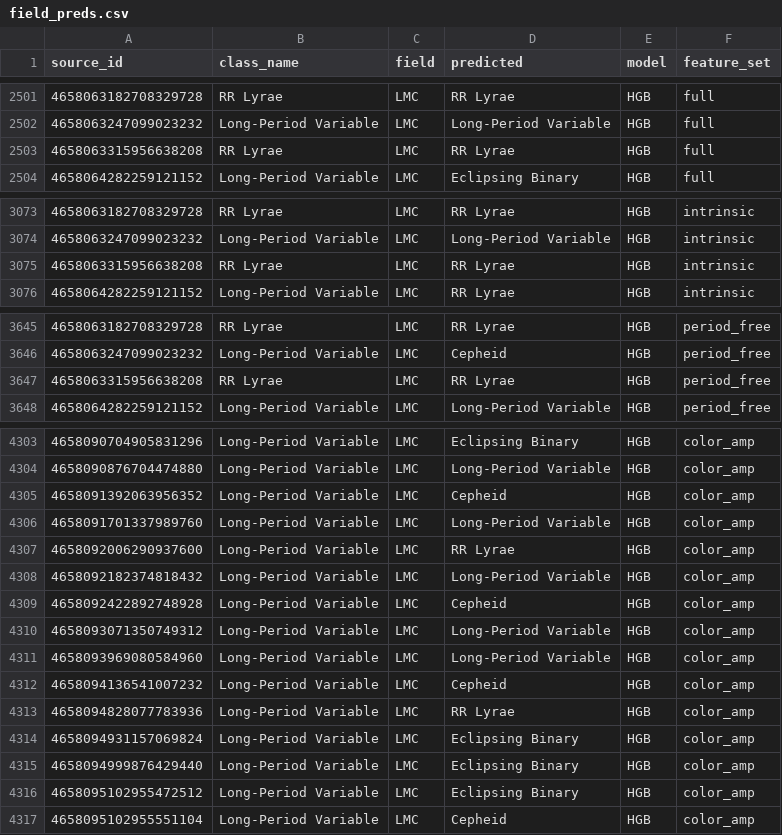
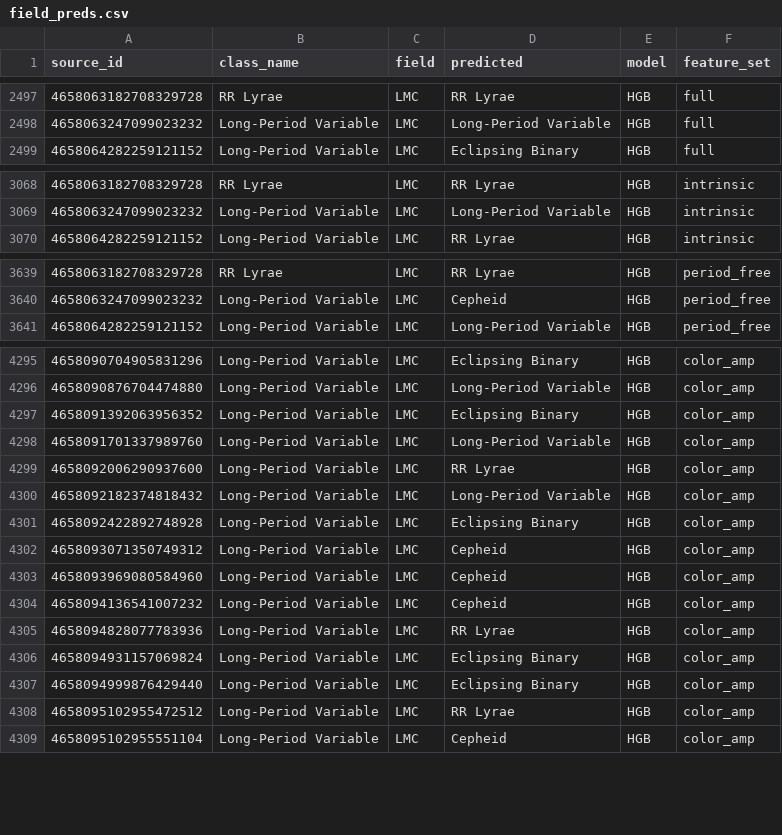
Before and after one commit to sumaitate/gaia-dr3-variable-star-classification, a CSV file: models/gaia_classification/field_preds.csv, drawn as a sheet; only a part is shown, gaps mark what is left out; the diff covers the shown part only.

```diff
--- a/models/gaia_classification/field_preds.csv
+++ b/models/gaia_classification/field_preds.csv
@@ -2502,3 +2498,2 @@ source_id,class_name,field,predicted,model,feature_set
 4658063247099023232,Long-Period Variable,LMC,Long-Period Variable,HGB,full
-4658063315956638208,RR Lyrae,LMC,RR Lyrae,HGB,full
 4658064282259121152,Long-Period Variable,LMC,Eclipsing Binary,HGB,full
@@ -3074,3 +3069,2 @@ source_id,class_name,field,predicted,model,feature_set
 4658063247099023232,Long-Period Variable,LMC,Long-Period Variable,HGB,intrinsic
-4658063315956638208,RR Lyrae,LMC,RR Lyrae,HGB,intrinsic
 4658064282259121152,Long-Period Variable,LMC,RR Lyrae,HGB,intrinsic
@@ -3646,3 +3640,2 @@ source_id,class_name,field,predicted,model,feature_set
 4658063247099023232,Long-Period Variable,LMC,Cepheid,HGB,period_free
-4658063315956638208,RR Lyrae,LMC,RR Lyrae,HGB,period_free
 4658064282259121152,Long-Period Variable,LMC,Long-Period Variable,HGB,period_free
@@ -4304,3 +4296,3 @@ source_id,class_name,field,predicted,model,feature_set
 4658090876704474880,Long-Period Variable,LMC,Long-Period Variable,HGB,color_amp
-4658091392063956352,Long-Period Variable,LMC,Cepheid,HGB,color_amp
+4658091392063956352,Long-Period Variable,LMC,Eclipsing Binary,HGB,color_amp
 4658091701337989760,Long-Period Variable,LMC,Long-Period Variable,HGB,color_amp
@@ -4308,5 +4300,5 @@ source_id,class_name,field,predicted,model,feature_set
 4658092182374818432,Long-Period Variable,LMC,Long-Period Variable,HGB,color_amp
-4658092422892748928,Long-Period Variable,LMC,Cepheid,HGB,color_amp
-4658093071350749312,Long-Period Variable,LMC,Long-Period Variable,HGB,color_amp
-4658093969080584960,Long-Period Variable,LMC,Long-Period Variable,HGB,color_amp
+4658092422892748928,Long-Period Variable,LMC,Eclipsing Binary,HGB,color_amp
+4658093071350749312,Long-Period Variable,LMC,Cepheid,HGB,color_amp
+4658093969080584960,Long-Period Variable,LMC,Cepheid,HGB,color_amp
 4658094136541007232,Long-Period Variable,LMC,Cepheid,HGB,color_amp
@@ -4315,3 +4307,3 @@ source_id,class_name,field,predicted,model,feature_set
 4658094999876429440,Long-Period Variable,LMC,Eclipsing Binary,HGB,color_amp
-4658095102955472512,Long-Period Variable,LMC,Eclipsing Binary,HGB,color_amp
+4658095102955472512,Long-Period Variable,LMC,RR Lyrae,HGB,color_amp
 4658095102955551104,Long-Period Variable,LMC,Cepheid,HGB,color_amp
```
Also changed, not shown: 5 removed rows and 124 edited cells elsewhere in this file, models/cv.csv, models/gaia_classification/ablation.csv, 18 other files.
